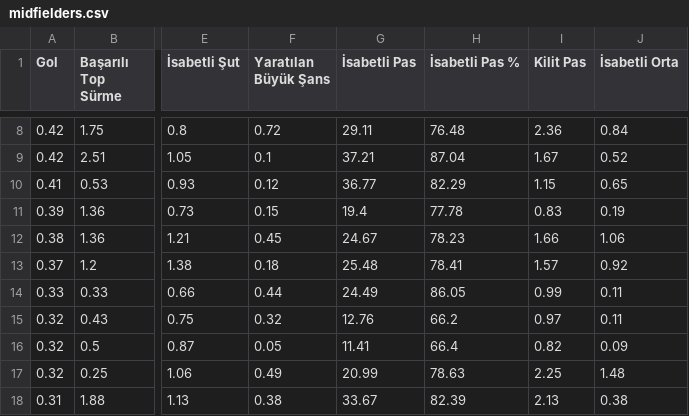
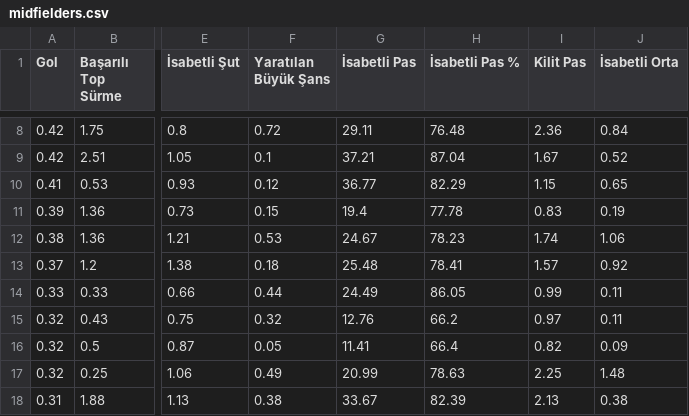
Before and after one commit to scatterradarcsv/csv_scatter_radar_15matches, a CSV file: midfielders.csv, drawn as a sheet; only a part is shown, gaps mark what is left out; the diff names each change by its address in the sheet, - before the commit and + after, or states it on an @@ line.

Commit message:
Updated midfielders.csv

```diff
--- a/midfielders.csv
+++ b/midfielders.csv
-F12 (Yaratılan Büyük Şans): 0.45
+F12 (Yaratılan Büyük Şans): 0.53
-I12 (Kilit Pas): 1.66
+I12 (Kilit Pas): 1.74
```
